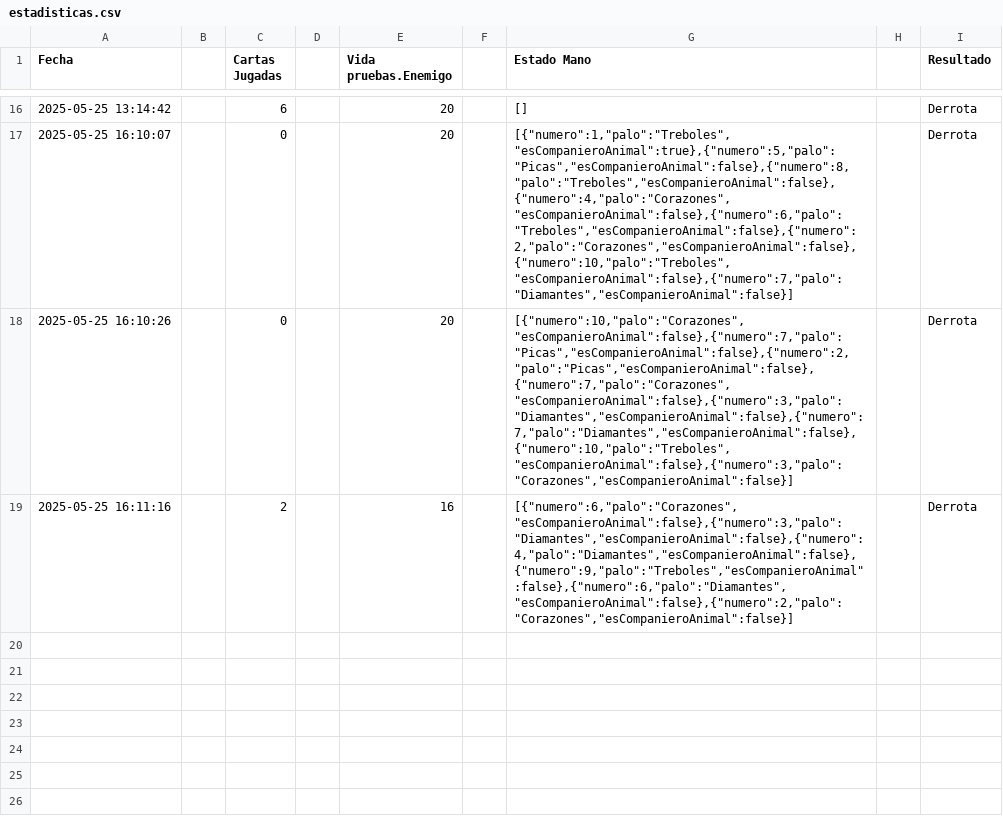
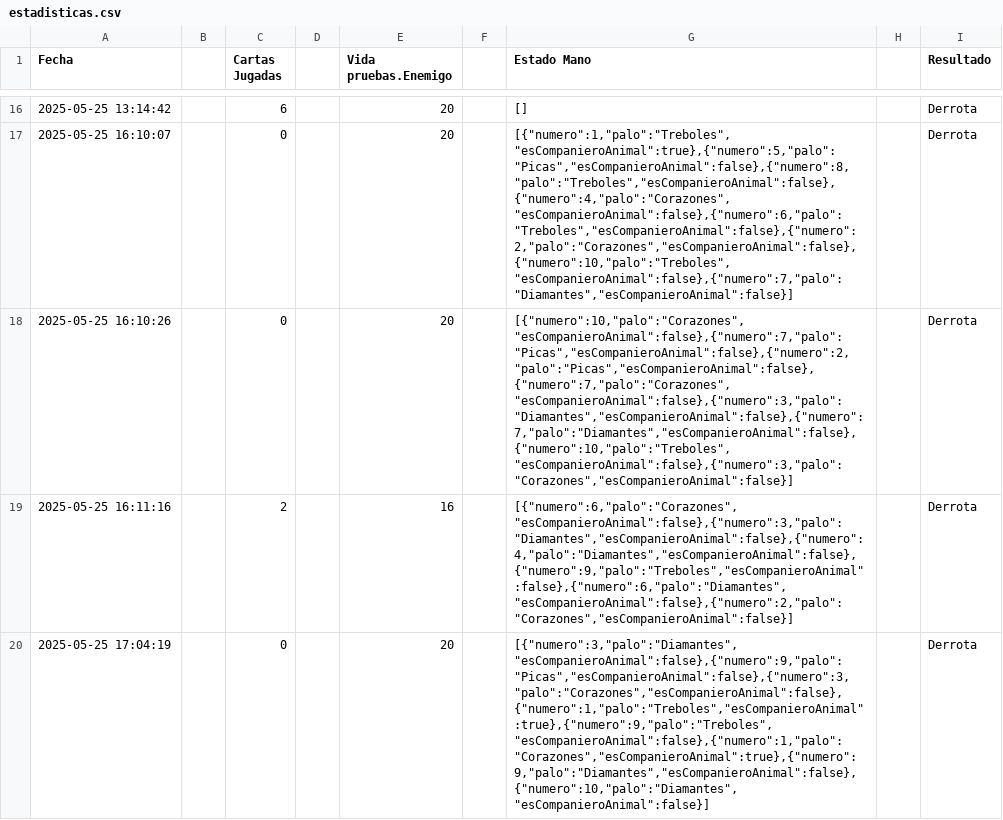
Before and after one commit to JulioMV23/RegicideGrafico_JulioMalpica, a CSV file: src/main/resources/estadisticas.csv, drawn as a sheet; only a part is shown, gaps mark what is left out; the diff names each change by its address in the sheet, - before the commit and + after, or states it on an @@ line.

```diff
--- a/src/main/resources/estadisticas.csv
+++ b/src/main/resources/estadisticas.csv
+row 20: 2025-05-25 17:04:19 |  | 0 |  | 20 |  | [{"numero":3,"palo":"Diamantes","esCompanieroAnimal":false},{"numero":9,"palo":"Picas","esCompanieroAnimal":false},{"numero":3,"palo":"Corazones","esCompanieroAnimal":false},{"numero":1,"palo":"Treboles","esCompanieroAnimal":true},{"numero":9,"palo":"Treboles","esCompanieroAnimal":false},{"numero":1,"palo":"Corazones","esCompanieroAnimal":true},{"numero":9,"palo":"Diamantes","esCompanieroAnimal":false},{"numero":10,"palo":"Diamantes","esCompanieroAnimal":false}] |  | Derrota
```
Also changed, not shown: 15 other files.
